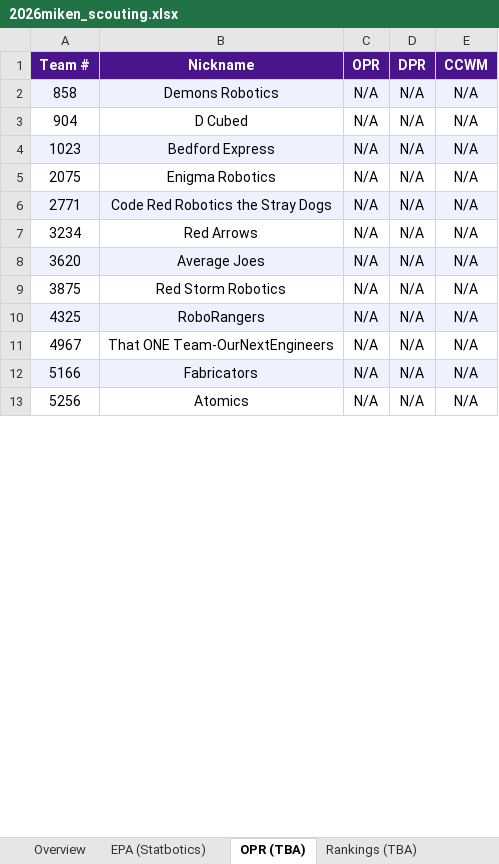
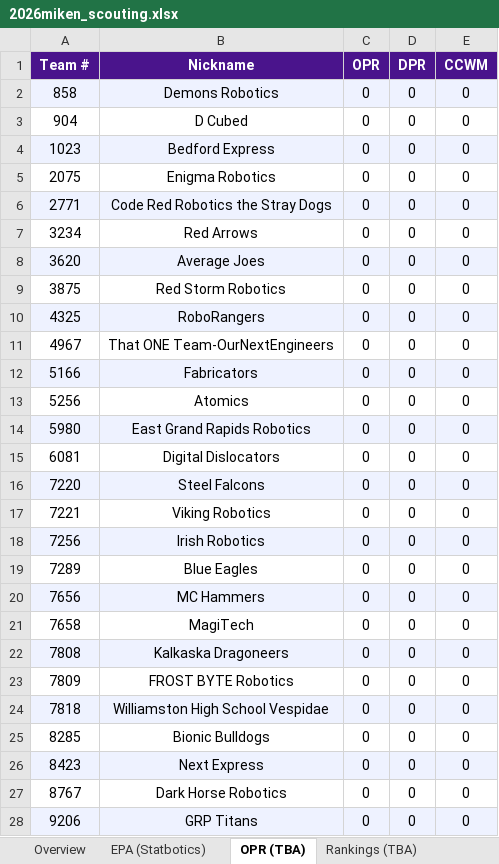
Before and after one commit to IonixV/2026-FRC-Scouting-App, an Excel workbook: 2026miken_scouting.xlsx, sheet OPR (TBA), drawn as a sheet; only a part is shown; values as stored, in another font and other column widths than the file's, no borders; the diff covers the shown part only; the diff names each change by its address in the sheet, - before the commit and + after, or states it on an @@ line.

```diff
--- a/2026miken_scouting.xlsx (sheet OPR (TBA))
+++ b/2026miken_scouting.xlsx (sheet OPR (TBA))
-C2:C13 (OPR): N/A
+C2:C13 (OPR): 0
-D2:D13 (DPR): N/A
+D2:D13 (DPR): 0
-E2:E13 (CCWM): N/A
+E2:E13 (CCWM): 0
+row 14: 5980 | East Grand Rapids Robotics | 0 | 0 | 0
+row 15: 6081 | Digital Dislocators | 0 | 0 | 0
+row 16: 7220 | Steel Falcons | 0 | 0 | 0
+row 17: 7221 | Viking Robotics | 0 | 0 | 0
+row 18: 7256 | Irish Robotics | 0 | 0 | 0
+row 19: 7289 | Blue Eagles | 0 | 0 | 0
+row 20: 7656 | MC Hammers | 0 | 0 | 0
+row 21: 7658 | MagiTech | 0 | 0 | 0
+row 22: 7808 | Kalkaska Dragoneers | 0 | 0 | 0
+row 23: 7809 | FROST BYTE Robotics | 0 | 0 | 0
+row 24: 7818 | Williamston High School Vespidae | 0 | 0 | 0
+row 25: 8285 | Bionic Bulldogs | 0 | 0 | 0
+row 26: 8423 | Next Express | 0 | 0 | 0
+row 27: 8767 | Dark Horse Robotics | 0 | 0 | 0
+row 28: 9206 | GRP Titans | 0 | 0 | 0
```
Also changed, not shown: 12 added rows, 27 removed rows and cell formats elsewhere in this sheet, sheet 2nd Pick List, sheet Overview, 1 other file.
